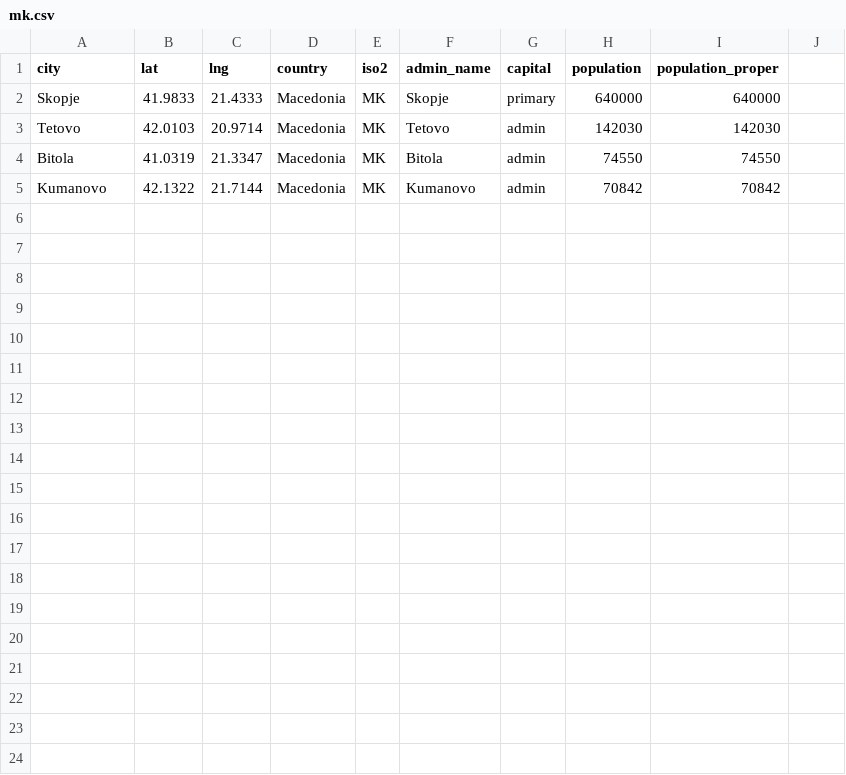
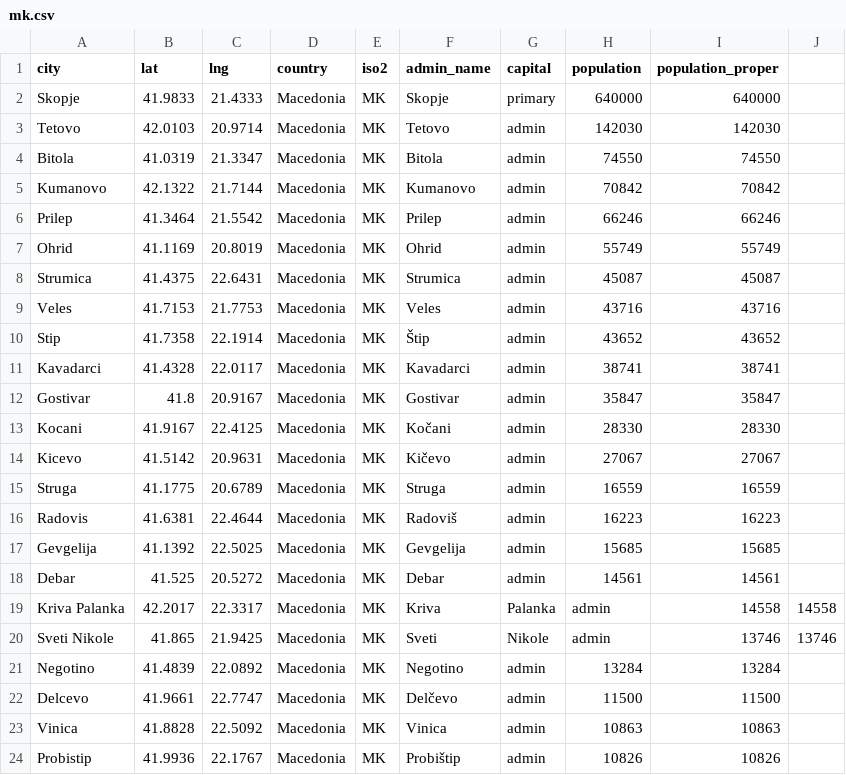
Before and after one commit to AndrejBiljanoski/WeatherApp, a CSV file: database/data/mk.csv, drawn as a sheet.

```diff
--- a/database/data/mk.csv
+++ b/database/data/mk.csv
@@ -5 +5,20 @@ Bitola,41.0319,21.3347,Macedonia,MK,Bitola,admin,74550,74550,,
 Kumanovo,42.1322,21.7144,Macedonia,MK,Kumanovo,admin,70842,70842,,
+Prilep,41.3464,21.5542,Macedonia,MK,Prilep,admin,66246,66246,,
+Ohrid,41.1169,20.8019,Macedonia,MK,Ohrid,admin,55749,55749,,
+Strumica,41.4375,22.6431,Macedonia,MK,Strumica,admin,45087,45087,,
+Veles,41.7153,21.7753,Macedonia,MK,Veles,admin,43716,43716,,
+Stip,41.7358,22.1914,Macedonia,MK,Štip,admin,43652,43652,,
+Kavadarci,41.4328,22.0117,Macedonia,MK,Kavadarci,admin,38741,38741,,
+Gostivar,41.8,20.9167,Macedonia,MK,Gostivar,admin,35847,35847,,
+Kocani,41.9167,22.4125,Macedonia,MK,Kočani,admin,28330,28330,,
+Kicevo,41.5142,20.9631,Macedonia,MK,Kičevo,admin,27067,27067,,
+Struga,41.1775,20.6789,Macedonia,MK,Struga,admin,16559,16559,,
+Radovis,41.6381,22.4644,Macedonia,MK,Radoviš,admin,16223,16223,,
+Gevgelija,41.1392,22.5025,Macedonia,MK,Gevgelija,admin,15685,15685,,
+Debar,41.525,20.5272,Macedonia,MK,Debar,admin,14561,14561,,
+Kriva Palanka,42.2017,22.3317,Macedonia,MK,Kriva,Palanka,admin,14558,14558
+Sveti Nikole,41.865,21.9425,Macedonia,MK,Sveti,Nikole,admin,13746,13746
+Negotino,41.4839,22.0892,Macedonia,MK,Negotino,admin,13284,13284,,
+Delcevo,41.9661,22.7747,Macedonia,MK,Delčevo,admin,11500,11500,,
+Vinica,41.8828,22.5092,Macedonia,MK,Vinica,admin,10863,10863,,
+Probistip,41.9936,22.1767,Macedonia,MK,Probištip,admin,10826,10826,,
```
Also changed, not shown: 2 other files.
